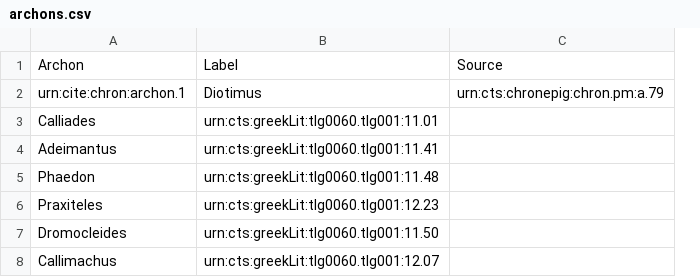
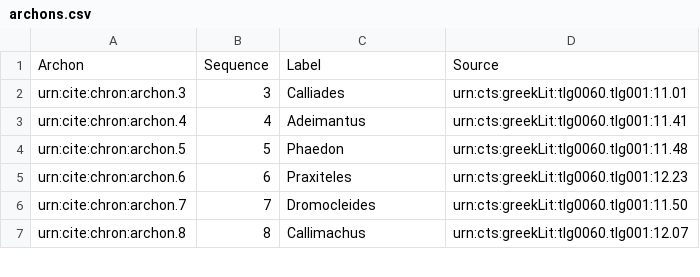
Before and after one commit to neelsmith/chronicles, a CSV file: collections/archons.csv, drawn as a sheet; only a part is shown; removed rows and columns are numbered as before the commit, all else as after; the diff names each change by its address in the sheet, - before the commit and + after, or states it on an @@ line.

Commit message:
Update archons.

```diff
--- a/collections/archons.csv
+++ b/collections/archons.csv
+column A, rows 2-7: urn:cite:chron:archon.3 | urn:cite:chron:archon.4 | urn:cite:chron:archon.5 | urn:cite:chron:archon.6 | urn:cite:chron:archon.7 | urn:cite:chron:archon.8
+column B, rows 2-7: 3 | 4 | 5 | 6 | 7 | 8
-column C, empty
-row 1: Archon | Label | Source
-row 2: urn:cite:chron:archon.1 | Diotimus | urn:cts:chronepig:chron.pm:a.79
+row 1: Archon | Sequence | Label | Source
```
